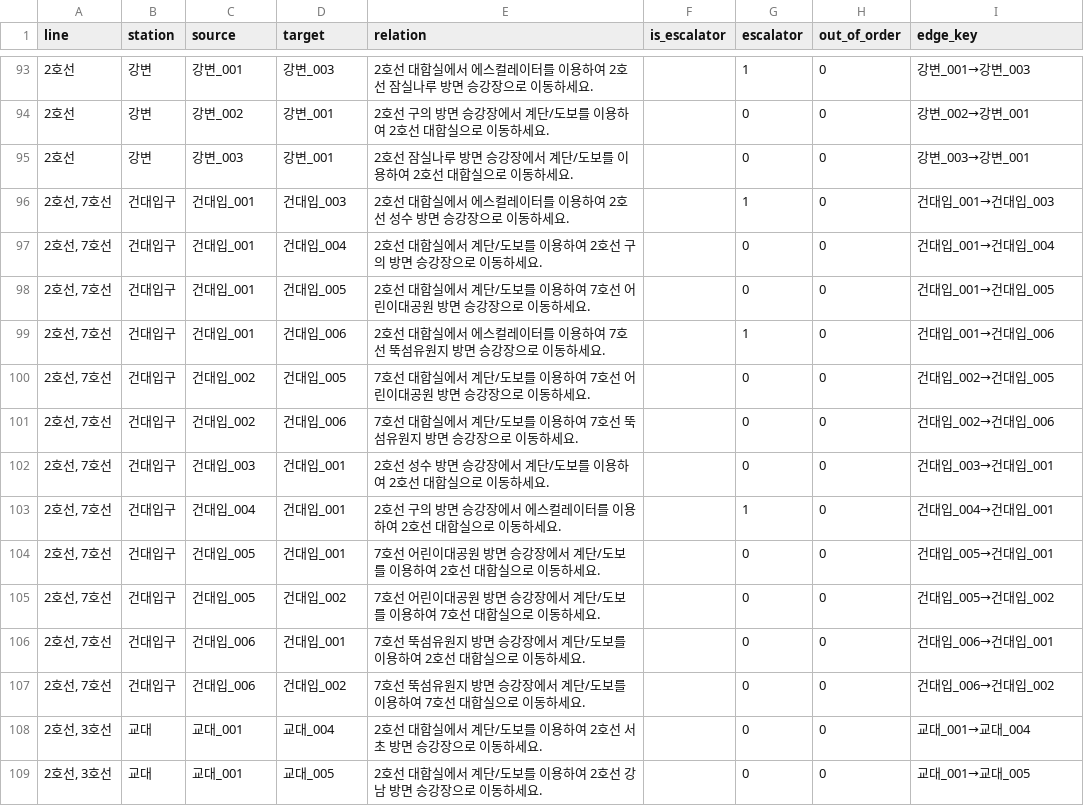
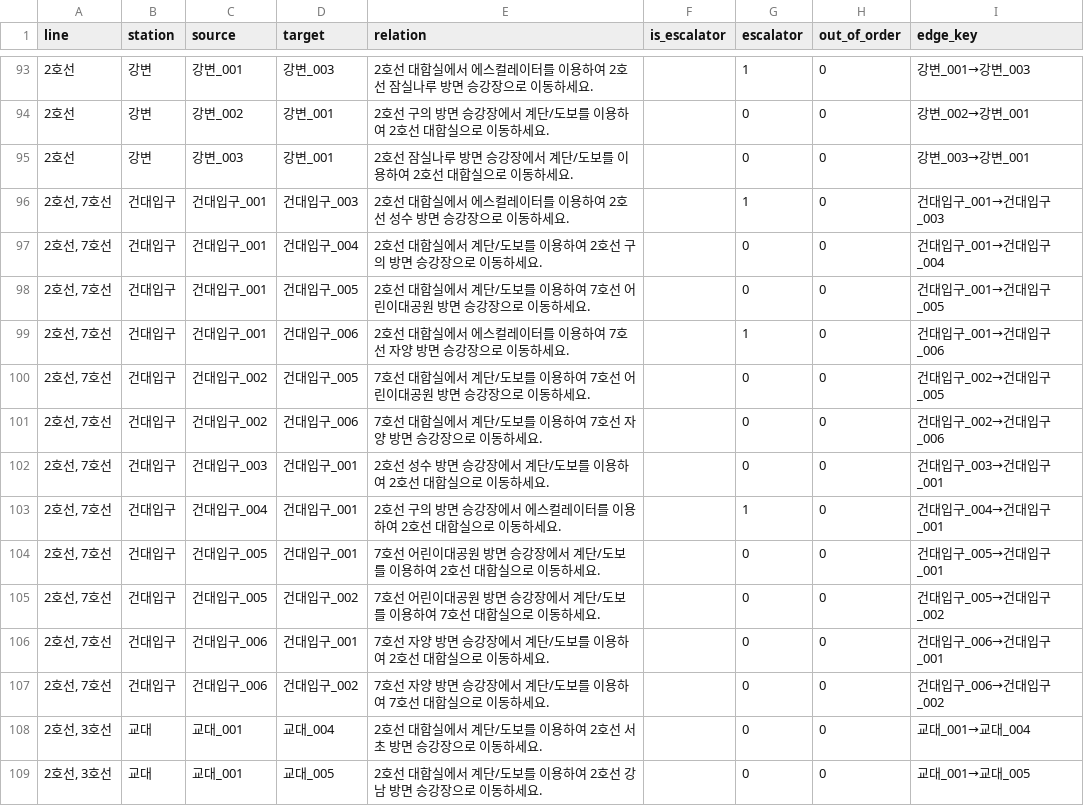
Before and after one commit to najung-h/project-wisheasy, a CSV file: data_create/output_data/line2_7_edges.csv, drawn as a sheet; only a part is shown, gaps mark what is left out; the diff covers the shown part only.

Commit message:
fix(data): '건대입' 오타를 '건대입구'로 일괄 수정하여 edge/node 데이터 정합성 보정

```diff
--- a/data_create/output_data/line2_7_edges.csv
+++ b/data_create/output_data/line2_7_edges.csv
@@ -95,14 +95,14 @@ line,station,source,target,relation,is_escalator,escalator,out_of_order,edge_key
 2호선,강변,강변_003,강변_001,2호선 잠실나루 방면 승강장에서 계단/도보를 이용하여 2호선 대합실으로 이동하세요.,,0,0,강변_003→강변_001
-"2호선, 7호선",건대입구,건대입_001,건대입_003,2호선 대합실에서 에스컬레이터를 이용하여 2호선 성수 방면 승강장으로 이동하세요.,,1,0,건대입_001→건대입_003
-"2호선, 7호선",건대입구,건대입_001,건대입_004,2호선 대합실에서 계단/도보를 이용하여 2호선 구의 방면 승강장으로 이동하세요.,,0,0,건대입_001→건대입_004
-"2호선, 7호선",건대입구,건대입_001,건대입_005,2호선 대합실에서 계단/도보를 이용하여 7호선 어린이대공원 방면 승강장으로 이동하세요.,,0,0,건대입_001→건대입_005
-"2호선, 7호선",건대입구,건대입_001,건대입_006,2호선 대합실에서 에스컬레이터를 이용하여 7호선 뚝섬유원지 방면 승강장으로 이동하세요.,,1,0,건대입_001→건대입_006
-"2호선, 7호선",건대입구,건대입_002,건대입_005,7호선 대합실에서 계단/도보를 이용하여 7호선 어린이대공원 방면 승강장으로 이동하세요.,,0,0,건대입_002→건대입_005
-"2호선, 7호선",건대입구,건대입_002,건대입_006,7호선 대합실에서 계단/도보를 이용하여 7호선 뚝섬유원지 방면 승강장으로 이동하세요.,,0,0,건대입_002→건대입_006
-"2호선, 7호선",건대입구,건대입_003,건대입_001,2호선 성수 방면 승강장에서 계단/도보를 이용하여 2호선 대합실으로 이동하세요.,,0,0,건대입_003→건대입_001
-"2호선, 7호선",건대입구,건대입_004,건대입_001,2호선 구의 방면 승강장에서 에스컬레이터를 이용하여 2호선 대합실으로 이동하세요.,,1,0,건대입_004→건대입_001
-"2호선, 7호선",건대입구,건대입_005,건대입_001,7호선 어린이대공원 방면 승강장에서 계단/도보를 이용하여 2호선 대합실으로 이동하세요.,,0,0,건대입_005→건대입_001
-"2호선, 7호선",건대입구,건대입_005,건대입_002,7호선 어린이대공원 방면 승강장에서 계단/도보를 이용하여 7호선 대합실으로 이동하세요.,,0,0,건대입_005→건대입_002
-"2호선, 7호선",건대입구,건대입_006,건대입_001,7호선 뚝섬유원지 방면 승강장에서 계단/도보를 이용하여 2호선 대합실으로 이동하세요.,,0,0,건대입_006→건대입_001
-"2호선, 7호선",건대입구,건대입_006,건대입_002,7호선 뚝섬유원지 방면 승강장에서 계단/도보를 이용하여 7호선 대합실으로 이동하세요.,,0,0,건대입_006→건대입_002
+"2호선, 7호선",건대입구,건대입구_001,건대입구_003,2호선 대합실에서 에스컬레이터를 이용하여 2호선 성수 방면 승강장으로 이동하세요.,,1,0,건대입구_001→건대입구_003
+"2호선, 7호선",건대입구,건대입구_001,건대입구_004,2호선 대합실에서 계단/도보를 이용하여 2호선 구의 방면 승강장으로 이동하세요.,,0,0,건대입구_001→건대입구_004
+"2호선, 7호선",건대입구,건대입구_001,건대입구_005,2호선 대합실에서 계단/도보를 이용하여 7호선 어린이대공원 방면 승강장으로 이동하세요.,,0,0,건대입구_001→건대입구_005
+"2호선, 7호선",건대입구,건대입구_001,건대입구_006,2호선 대합실에서 에스컬레이터를 이용하여 7호선 자양 방면 승강장으로 이동하세요.,,1,0,건대입구_001→건대입구_006
+"2호선, 7호선",건대입구,건대입구_002,건대입구_005,7호선 대합실에서 계단/도보를 이용하여 7호선 어린이대공원 방면 승강장으로 이동하세요.,,0,0,건대입구_002→건대입구_005
+"2호선, 7호선",건대입구,건대입구_002,건대입구_006,7호선 대합실에서 계단/도보를 이용하여 7호선 자양 방면 승강장으로 이동하세요.,,0,0,건대입구_002→건대입구_006
+"2호선, 7호선",건대입구,건대입구_003,건대입구_001,2호선 성수 방면 승강장에서 계단/도보를 이용하여 2호선 대합실으로 이동하세요.,,0,0,건대입구_003→건대입구_001
+"2호선, 7호선",건대입구,건대입구_004,건대입구_001,2호선 구의 방면 승강장에서 에스컬레이터를 이용하여 2호선 대합실으로 이동하세요.,,1,0,건대입구_004→건대입구_001
+"2호선, 7호선",건대입구,건대입구_005,건대입구_001,7호선 어린이대공원 방면 승강장에서 계단/도보를 이용하여 2호선 대합실으로 이동하세요.,,0,0,건대입구_005→건대입구_001
+"2호선, 7호선",건대입구,건대입구_005,건대입구_002,7호선 어린이대공원 방면 승강장에서 계단/도보를 이용하여 7호선 대합실으로 이동하세요.,,0,0,건대입구_005→건대입구_002
+"2호선, 7호선",건대입구,건대입구_006,건대입구_001,7호선 자양 방면 승강장에서 계단/도보를 이용하여 2호선 대합실으로 이동하세요.,,0,0,건대입구_006→건대입구_001
+"2호선, 7호선",건대입구,건대입구_006,건대입구_002,7호선 자양 방면 승강장에서 계단/도보를 이용하여 7호선 대합실으로 이동하세요.,,0,0,건대입구_006→건대입구_002
 "2호선, 3호선",교대,교대_001,교대_004,2호선 대합실에서 계단/도보를 이용하여 2호선 서초 방면 승강장으로 이동하세요.,,0,0,교대_001→교대_004
```
Also changed, not shown: 56 edited cells elsewhere in this file, data_create/output_data/line2_7_nodes.csv.
